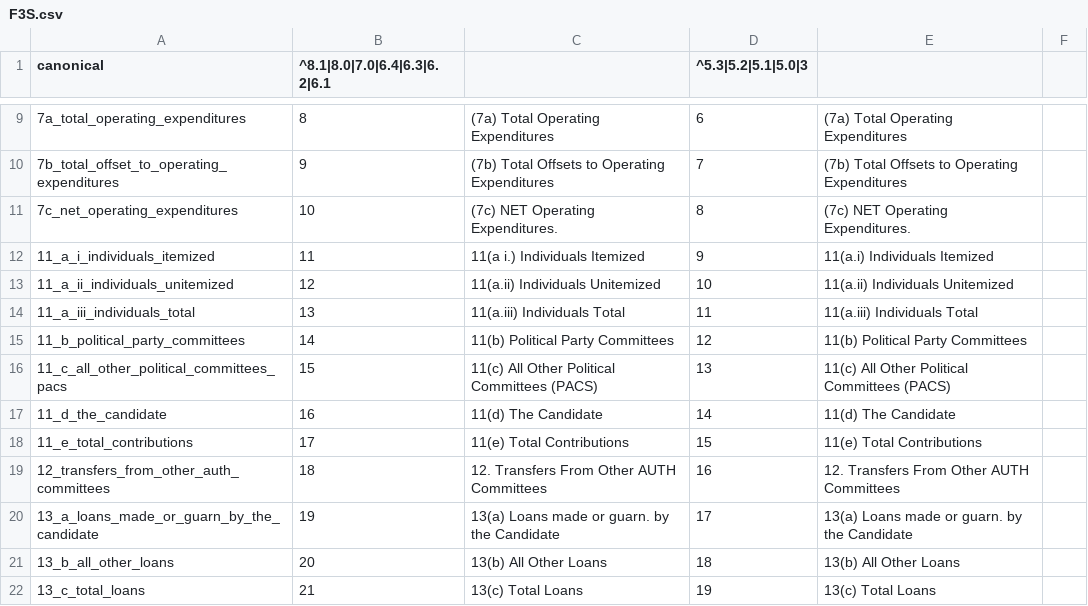
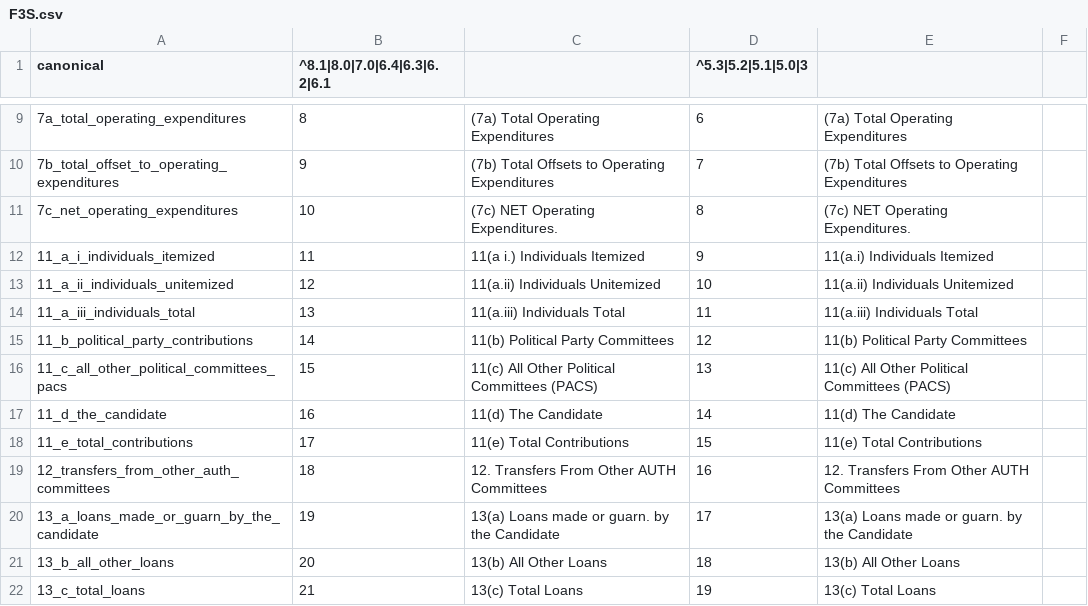
Before and after one commit to newsdev/fec-csv-sources, a CSV file: F3S.csv, drawn as a sheet; only a part is shown, gaps mark what is left out; the diff names each change by its address in the sheet, - before the commit and + after, or states it on an @@ line.

```diff
--- a/F3S.csv
+++ b/F3S.csv
-A15 (canonical): 11_b_political_party_committees
+A15 (canonical): 11_b_political_party_contributions
```
Also changed, not shown: F3P.csv, F3X.csv.
